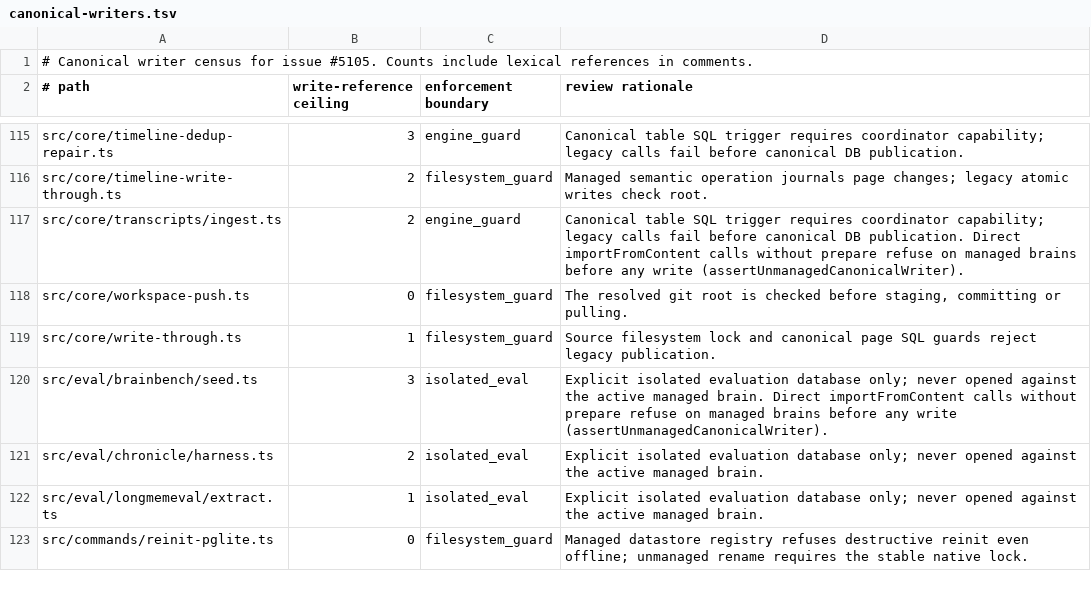
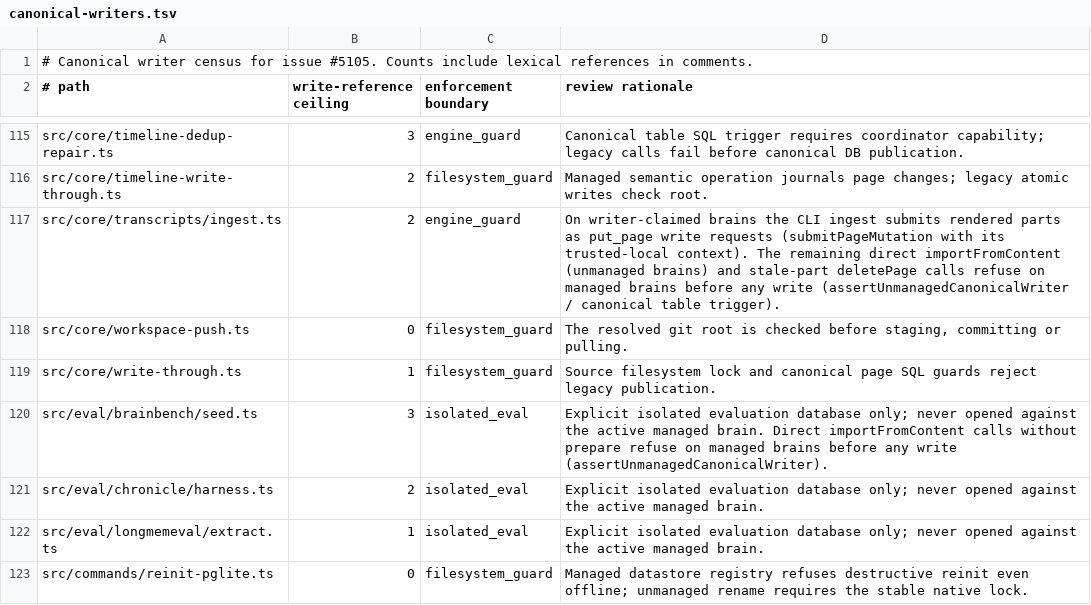
Before and after one commit to BeatusMomentum/gbrain, a TSV file: docs/architecture/canonical-writers.tsv, drawn as a sheet; only a part is shown, gaps mark what is left out.

Commit message:
fix(transcripts): submit ingest pages through the persistence coordinator (#5408)
On a writer-claimed (managed) brain the direct importer is refused
(writer_coordinator_required), so `gbrain transcripts ingest` aborted on the
first page (#5235). The CLI ingest now passes its trusted-local operation
context to runTranscriptsIngest; when managedPersistenceEnabled(engine) and
not a dry run, each rendered part is submitted with
submitPageMutation(put_page), naming the page's current revision from
readPageSnapshot (no revision means create-only). Unmanaged brains and dry
runs keep the direct importer unchanged.

Kept: routing each part through submitPageMutation(put_page) on managed
brains with expected_revision from the snapshot, provenance fields, the
receipt-to-status mapping, the canonical-writers.tsv row, and
test/transcripts-managed-ingest.test.ts.
Changed: the context comes from the CLI's own makeContext (remote: false is
set by that constructor, never hand-built) instead of a fabricated
OperationContext. cli.ts hands it to the command through CliDispatchContext
(one new optional field), so no command module imports cli.ts and the
generated flag registry is unchanged; managedPersistenceEnabled replaces the raw persistence_brain
SELECT and its per-engine cache; master's preserveForeignFrontmatter still
runs before each part; `transcripts recover codex --apply` passes the same
context. The test now covers the committed local_cli write requests, an
in-place update of a grown session by revision, a skipped repeat, the
refusal without the context, a managed dry run that submits nothing, and an
unmanaged brain that journals nothing, plus `transcripts ingest` through
runTranscripts with the dispatcher's makeContext. Key-files entry updated.
Left out: version stamp in the title. Not covered (reported): on a managed
brain, stale-part deletes (deletePage when a session shrinks) still use the
direct path and refuse; embeddings on the coordinated path are deferred to
the backfill even with the embed flag, as for every coordinated page write.

Discrimination: check-test-discriminates on
test/transcripts-managed-ingest.test.ts with ingest.ts reverted: 3 pass /
1 fail. Forced probe: dropping expected_revision fails the in-place update.

Refs #5235

Contributed by @kerrz2020

Co-Authored-By: kerrz2020 <288555315+kerrz2020@users.noreply.github.com>

```diff
--- a/docs/architecture/canonical-writers.tsv
+++ b/docs/architecture/canonical-writers.tsv
@@ -116,3 +116,3 @@ src/core/timeline-dedup-repair.ts	3	engine_guard	Canonical table SQL trigger req
 src/core/timeline-write-through.ts	2	filesystem_guard	Managed semantic operation journals page changes; legacy atomic writes check root.
-src/core/transcripts/ingest.ts	2	engine_guard	Canonical table SQL trigger requires coordinator capability; legacy calls fail before canonical DB publication. Direct importFromContent calls without prepare refuse on managed brains before any write (assertUnmanagedCanonicalWriter).
+src/core/transcripts/ingest.ts	2	engine_guard	On writer-claimed brains the CLI ingest submits rendered parts as put_page write requests (submitPageMutation with its trusted-local context). The remaining direct importFromContent (unmanaged brains) and stale-part deletePage calls refuse on managed brains before any write (assertUnmanagedCanonicalWriter / canonical table trigger).
 src/core/workspace-push.ts	0	filesystem_guard	The resolved git root is checked before staging, committing or pulling.
```
Also changed, not shown: 8 other files.
